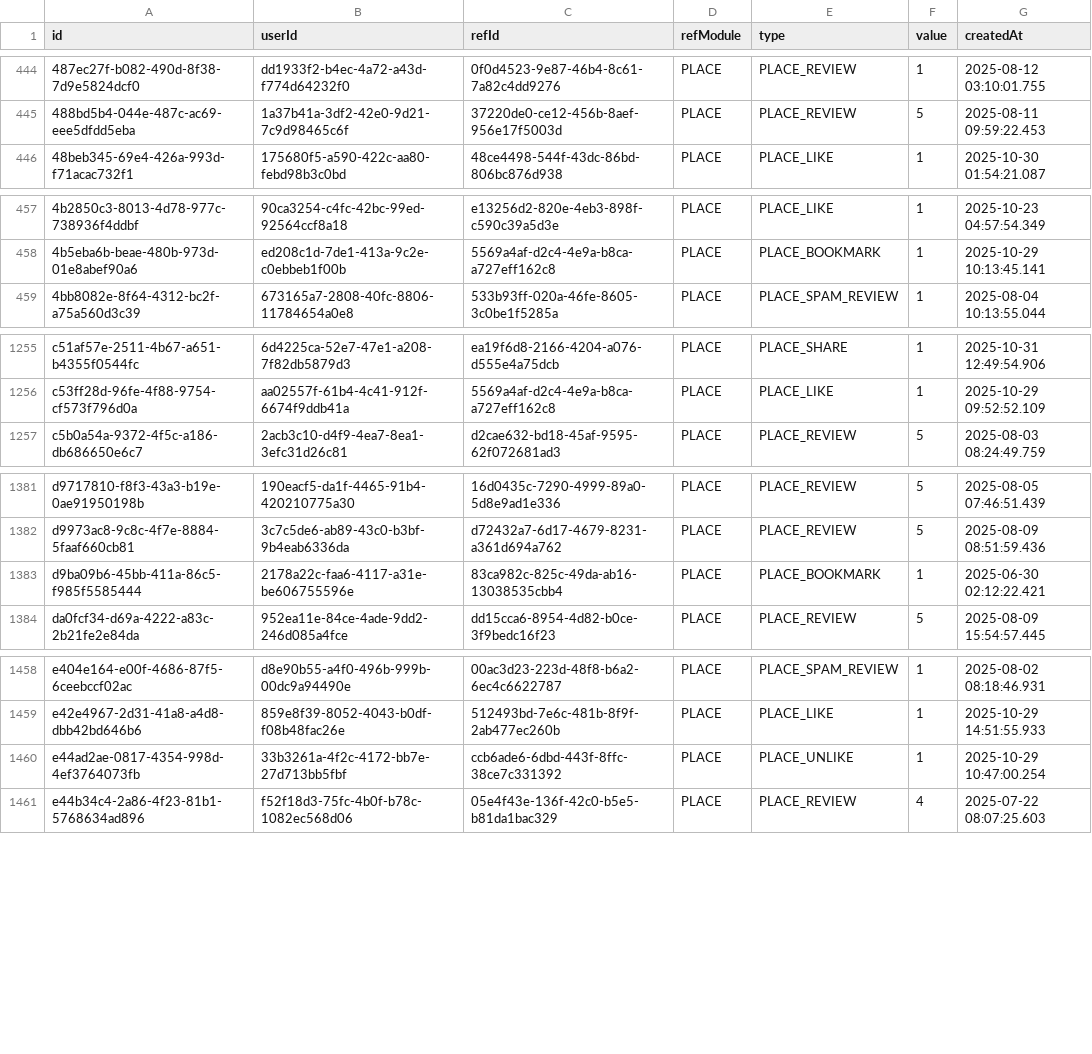
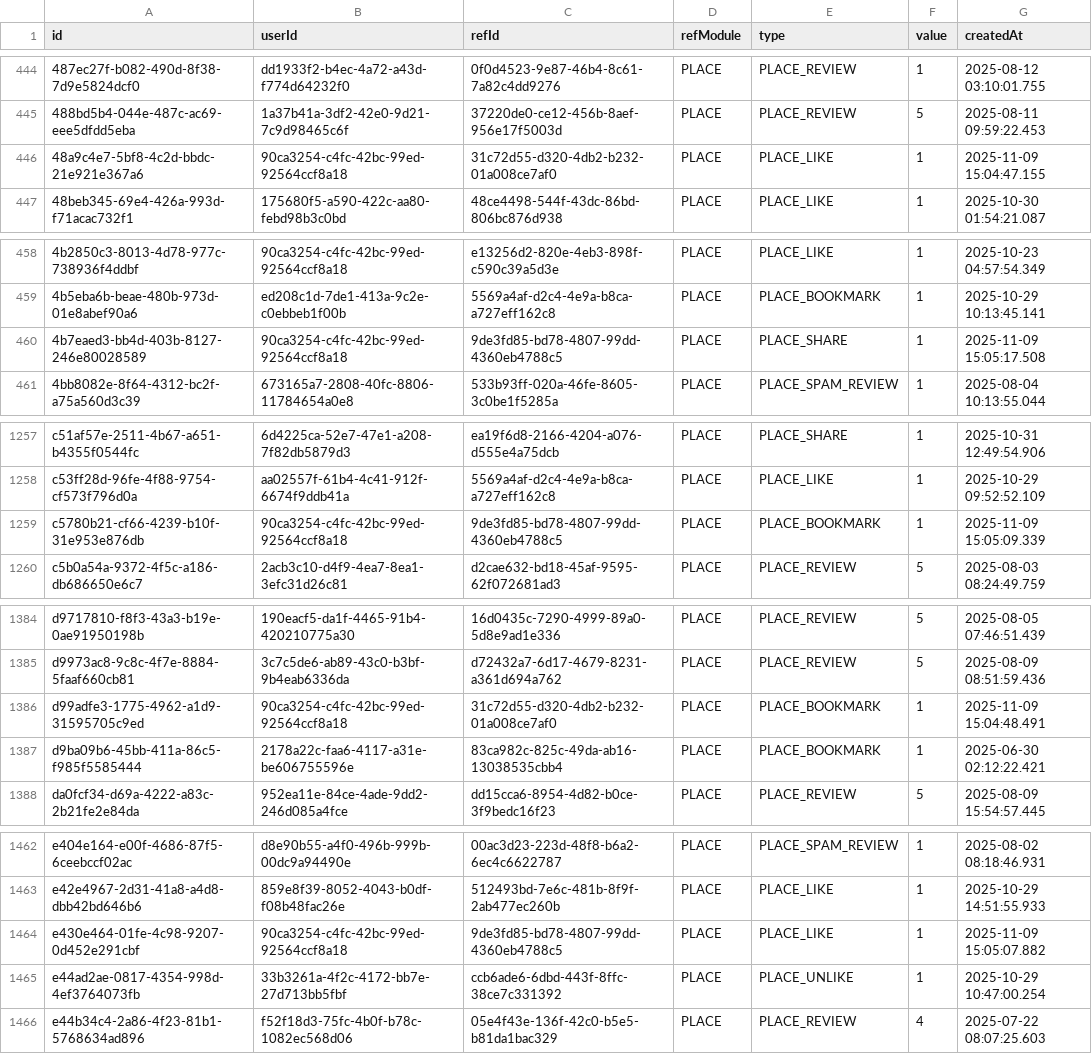
Before and after one commit to ray-ahmad/artour_recommender_datasets, a CSV file: user_interactions.csv, drawn as a sheet; only a part is shown, gaps mark what is left out; the diff covers the shown part only; the diff names each change by its address in the sheet, - before the commit and + after, or states it on an @@ line.

Commit message:
fixL merge related user interactions of duplicate places

```diff
--- a/user_interactions.csv
+++ b/user_interactions.csv
+row 446: 48a9c4e7-5bf8-4c2d-bbdc-21e921e367a6 | 90ca3254-c4fc-42bc-99ed-92564ccf8a18 | 31c72d55-d320-4db2-b232-01a008ce7af0 | PLACE | PLACE_LIKE | 1 | 2025-11-09 15:04:47.155
+row 460: 4b7eaed3-bb4d-403b-8127-246e80028589 | 90ca3254-c4fc-42bc-99ed-92564ccf8a18 | 9de3fd85-bd78-4807-99dd-4360eb4788c5 | PLACE | PLACE_SHARE | 1 | 2025-11-09 15:05:17.508
+row 1259: c5780b21-cf66-4239-b10f-31e953e876db | 90ca3254-c4fc-42bc-99ed-92564ccf8a18 | 9de3fd85-bd78-4807-99dd-4360eb4788c5 | PLACE | PLACE_BOOKMARK | 1 | 2025-11-09 15:05:09.339
+row 1386: d99adfe3-1775-4962-a1d9-31595705c9ed | 90ca3254-c4fc-42bc-99ed-92564ccf8a18 | 31c72d55-d320-4db2-b232-01a008ce7af0 | PLACE | PLACE_BOOKMARK | 1 | 2025-11-09 15:04:48.491
+row 1464: e430e464-01fe-4c98-9207-0d452e291cbf | 90ca3254-c4fc-42bc-99ed-92564ccf8a18 | 9de3fd85-bd78-4807-99dd-4360eb4788c5 | PLACE | PLACE_LIKE | 1 | 2025-11-09 15:05:07.882
```
Also changed, not shown: 2 edited cells elsewhere in this file.
